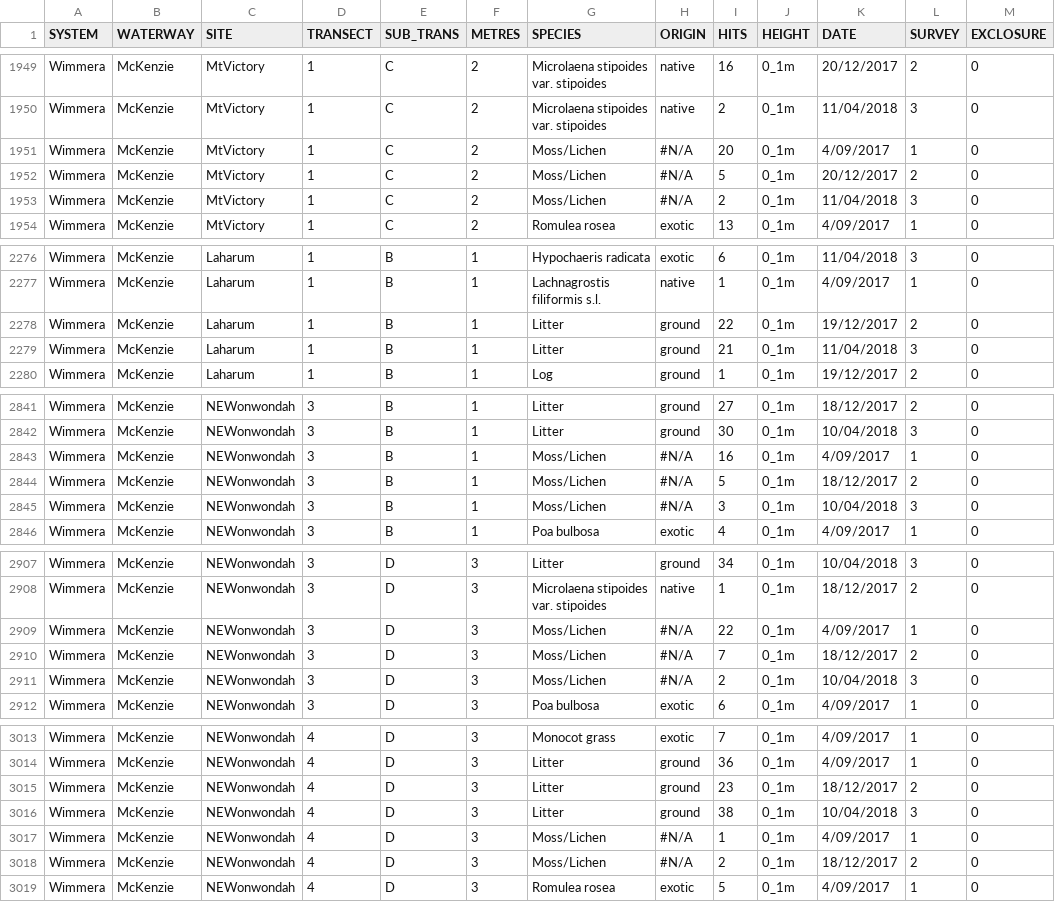
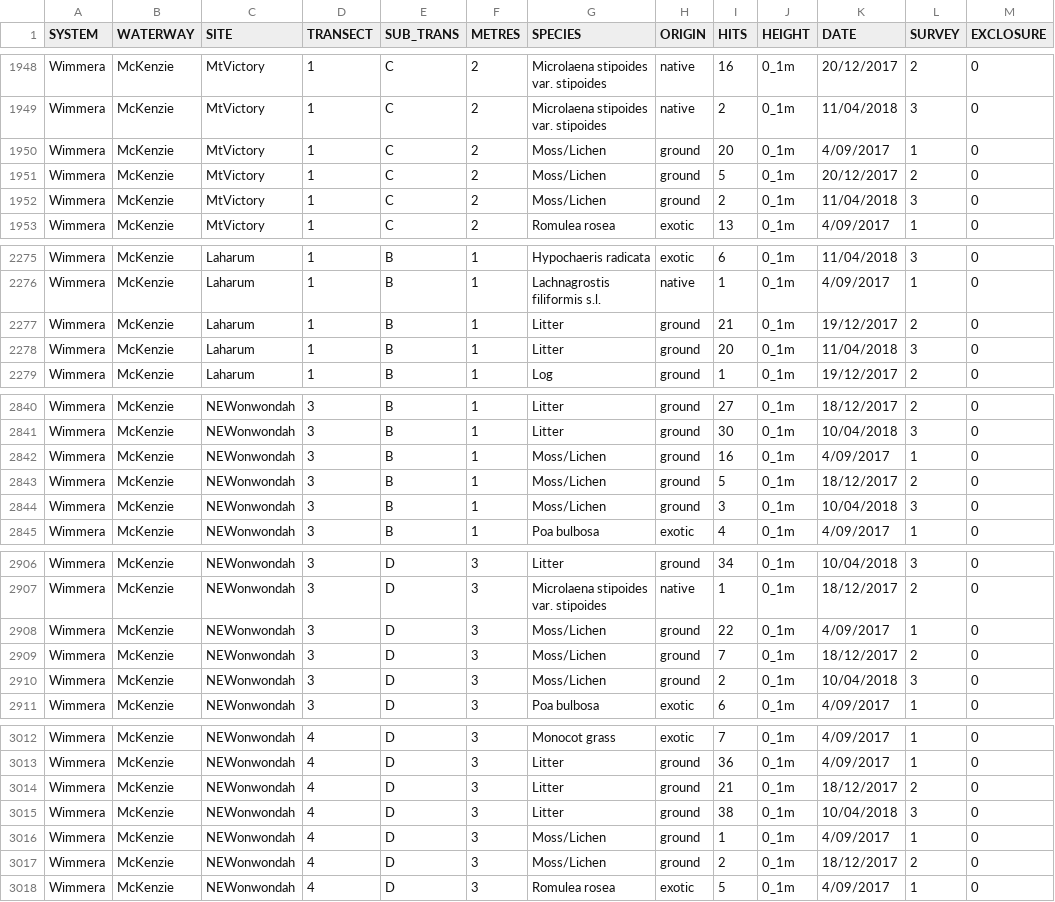
Before and after one commit to egouldo/VEFMAP_VEG_Stage6, a CSV file: data/raw_data/veg_data/VEFMAPS6_Wimmera_2017_2018_2019_Point.csv, drawn as a sheet; only a part is shown, gaps mark what is left out; addresses are those after the commit; the diff covers the shown part only; the diff names each change by its address in the sheet, - before the commit and + after, or states it on an @@ line.

Commit message:
Corrected errors where ground layer >40 #7 Wimmera points data

```diff
--- a/data/raw_data/veg_data/VEFMAPS6_Wimmera_2017_2018_2019_Point.csv
+++ b/data/raw_data/veg_data/VEFMAPS6_Wimmera_2017_2018_2019_Point.csv
-H1950:H1952 (ORIGIN): #N/A
+H1950:H1952 (ORIGIN): ground
-I2277 (HITS): 22
+I2277 (HITS): 21
-I2278 (HITS): 21
+I2278 (HITS): 20
-H2842:H2844 (ORIGIN): #N/A
+H2842:H2844 (ORIGIN): ground
-H2908:H2910 (ORIGIN): #N/A
+H2908:H2910 (ORIGIN): ground
-I3014 (HITS): 23
+I3014 (HITS): 21
-H3016:H3017 (ORIGIN): #N/A
+H3016:H3017 (ORIGIN): ground
```
Also changed, not shown: 1 removed row and 123 edited cells elsewhere in this file.
